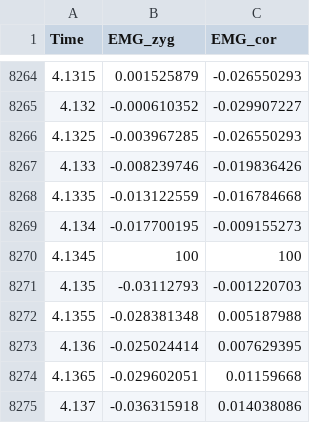
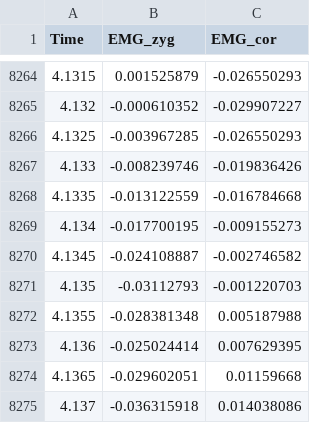
Before and after one commit to WiIIson/EMGFlow-Python-Package, a CSV file: src/EMGFlow/data/sample_data_04.csv, drawn as a sheet; only a part is shown, gaps mark what is left out.

```diff
--- a/src/EMGFlow/data/sample_data_04.csv
+++ b/src/EMGFlow/data/sample_data_04.csv
@@ -8269,3 +8269,3 @@ Time,EMG_zyg,EMG_cor
 4.134,-0.017700195,-0.009155273
-4.1345,100,100
+4.1345,-0.024108887,-0.002746582
 4.135,-0.03112793,-0.001220703
```
Also changed, not shown: 4 other files.
